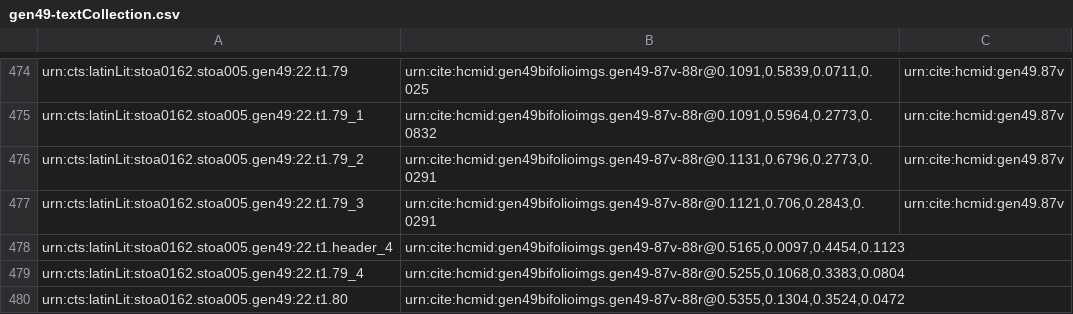
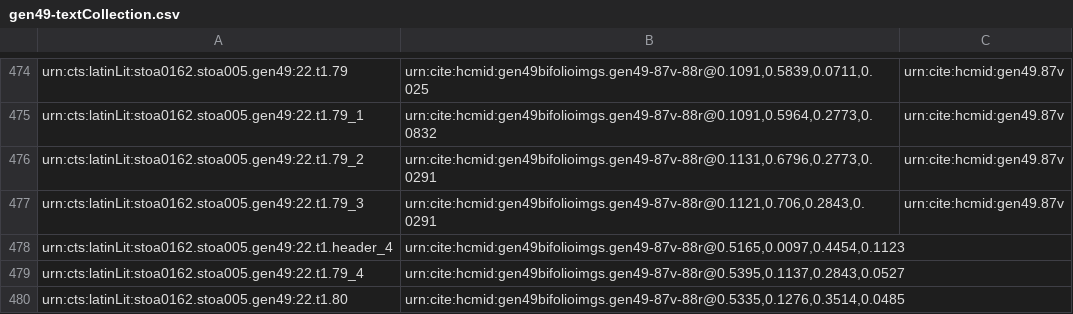
Before and after one commit to HCMID/gen49, a CSV file: collections/gen49-textCollection.csv, drawn as a sheet; only a part is shown, gaps mark what is left out.

Commit message:
Update gen49-textCollection.csv

```diff
--- a/collections/gen49-textCollection.csv
+++ b/collections/gen49-textCollection.csv
@@ -478,3 +478,3 @@ urn:cts:latinLit:stoa0162.stoa005.gen49:22.t1.79_3,"urn:cite:hcmid:gen49bifolioi
 urn:cts:latinLit:stoa0162.stoa005.gen49:22.t1.header_4,"urn:cite:hcmid:gen49bifolioimgs.gen49-87v-88r@0.5165,0.0097,0.4454,0.1123",
-urn:cts:latinLit:stoa0162.stoa005.gen49:22.t1.79_4,"urn:cite:hcmid:gen49bifolioimgs.gen49-87v-88r@0.5255,0.1068,0.3383,0.0804",
-urn:cts:latinLit:stoa0162.stoa005.gen49:22.t1.80,"urn:cite:hcmid:gen49bifolioimgs.gen49-87v-88r@0.5355,0.1304,0.3524,0.0472",
+urn:cts:latinLit:stoa0162.stoa005.gen49:22.t1.79_4,"urn:cite:hcmid:gen49bifolioimgs.gen49-87v-88r@0.5395,0.1137,0.2843,0.0527",
+urn:cts:latinLit:stoa0162.stoa005.gen49:22.t1.80,"urn:cite:hcmid:gen49bifolioimgs.gen49-87v-88r@0.5335,0.1276,0.3514,0.0485",
```
